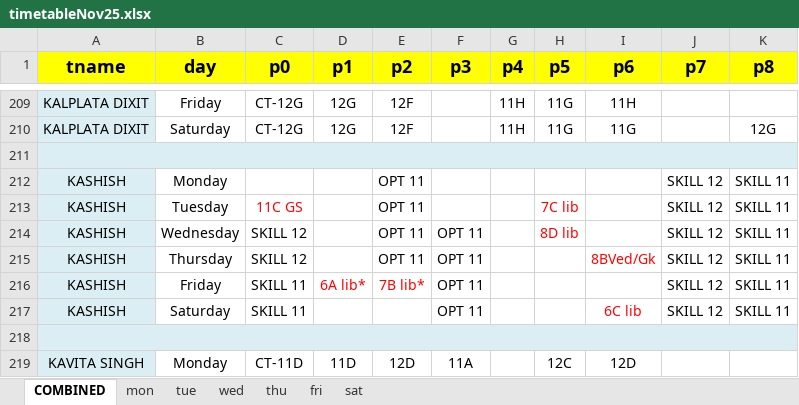
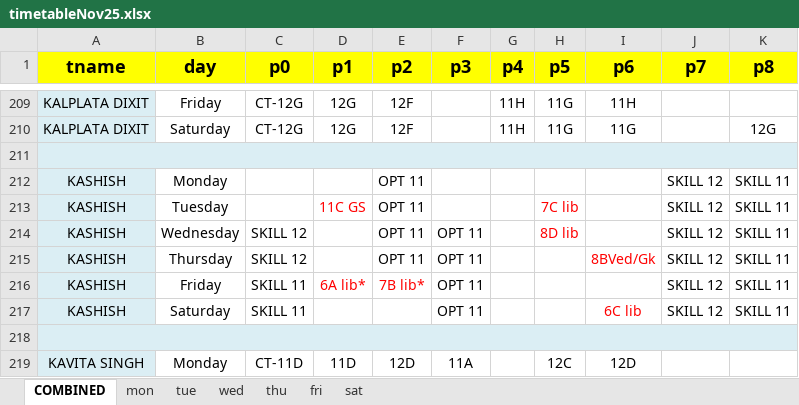
Before and after one commit to dipeshtilara/Schedule-Viewer, an Excel workbook: timetableNov25.xlsx, sheet COMBINED, drawn as a sheet; only a part is shown, gaps mark what is left out; values as stored, in another font and other column widths than the file's, no borders; the diff names each change by its address in the sheet, - before the commit and + after, or states it on an @@ line.

Commit message:
Add files via upload

```diff
--- a/timetableNov25.xlsx (sheet COMBINED)
+++ b/timetableNov25.xlsx (sheet COMBINED)
-C213 (p0): 11C GS
+C213 (p0): (empty)
-D213 (p1): (empty)
+D213 (p1): 11C GS
```
